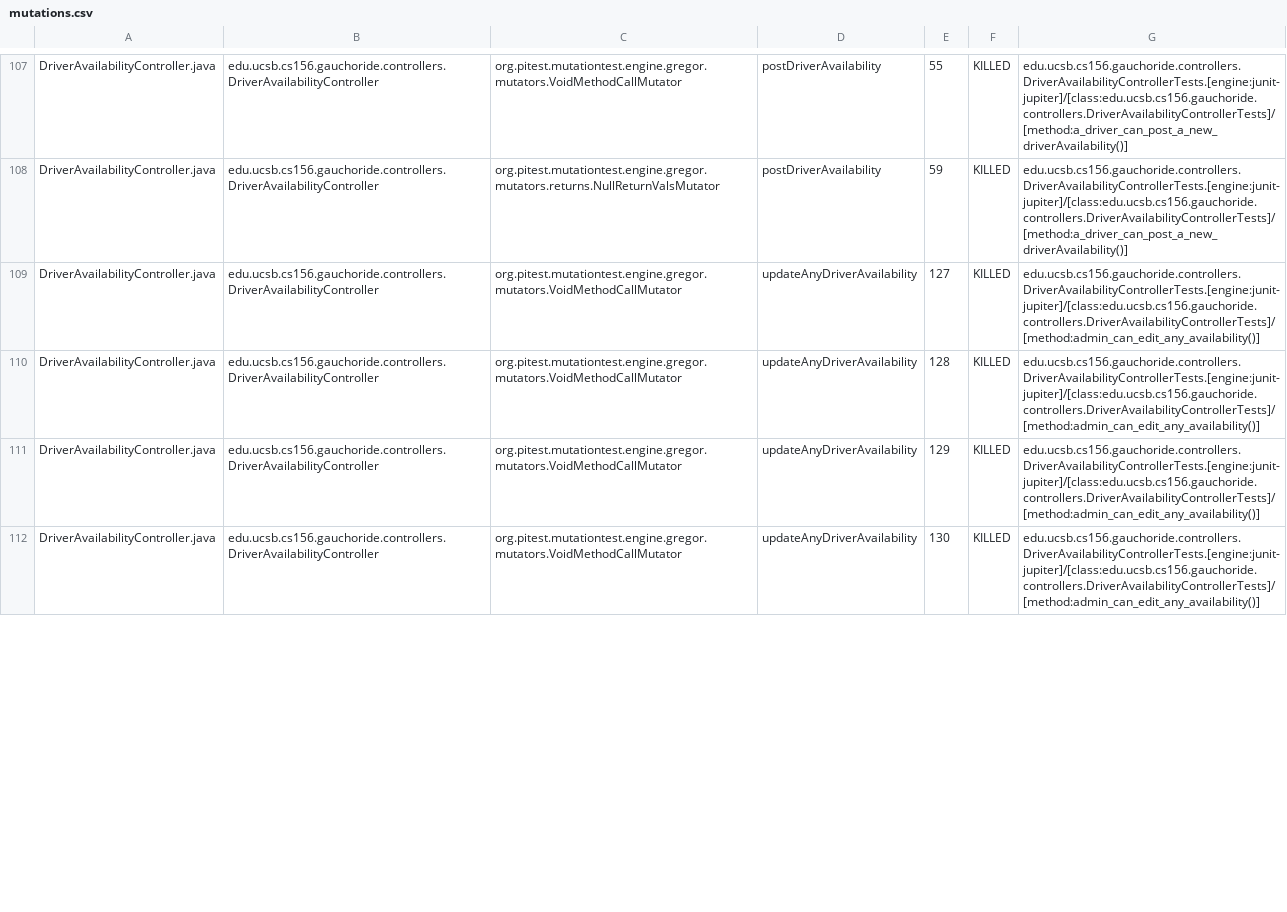
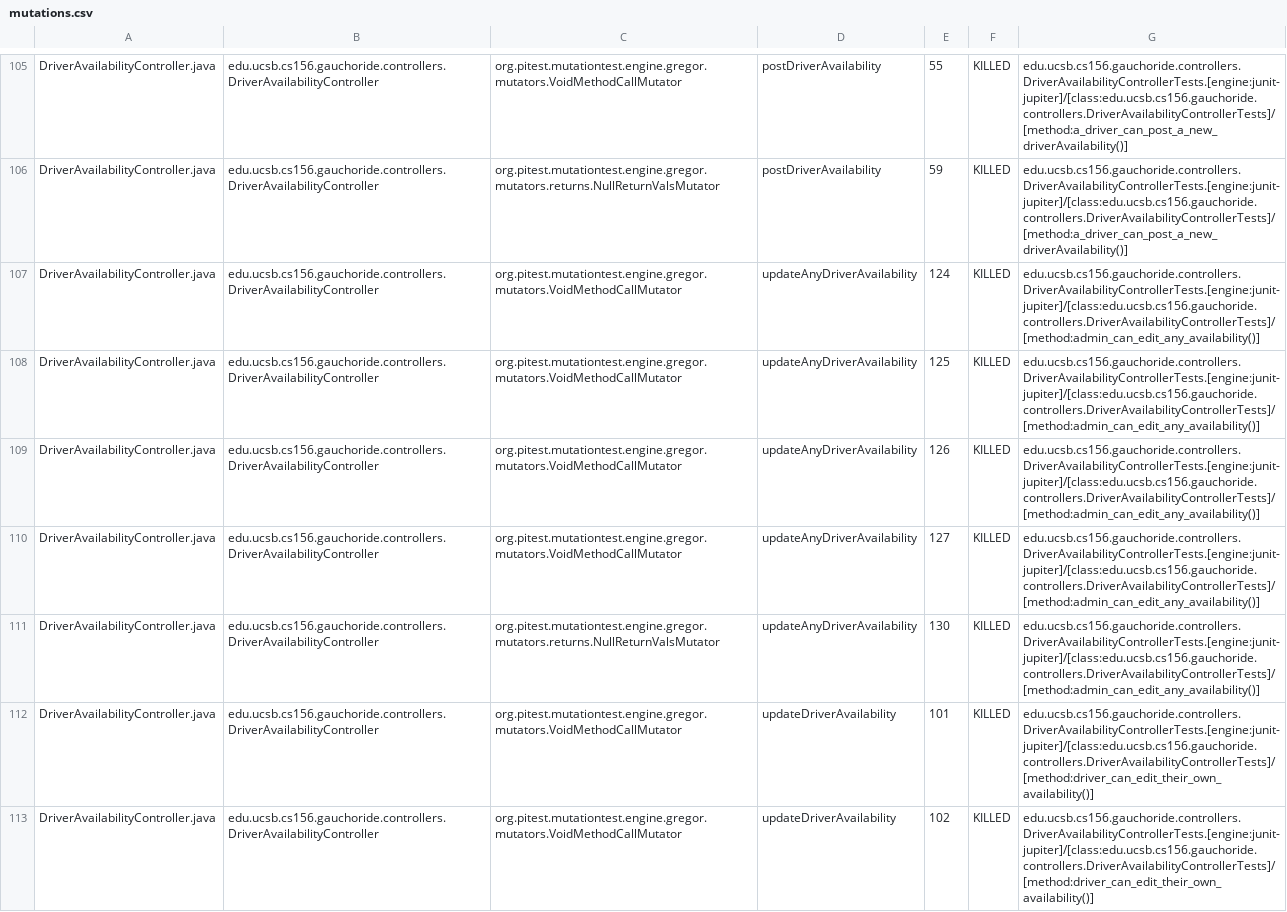
Before and after one commit to ucsb-cs156-s24/proj-gauchoride-s24-5pm-6, a CSV file: prs/54/pitest/mutations.csv, drawn as a sheet; only a part is shown, gaps mark what is left out; the diff covers the shown part only.

Commit message:
Deploying to gh-pages from @ ucsb-cs156-s24/proj-gauchoride-s24-5pm-6@8174a6ea93f6af2f5cde746446ef1809b5bf9005 🚀

```diff
--- a/prs/54/pitest/mutations.csv
+++ b/prs/54/pitest/mutations.csv
@@ -108,5 +106,8 @@ DriverAvailabilityController.java,edu.ucsb.cs156.gauchoride.controllers.DriverAv
 DriverAvailabilityController.java,edu.ucsb.cs156.gauchoride.controllers.DriverAvailabilityController,org.pitest.mutationtest.engine.gregor.mutators.returns.NullReturnValsMutator,postDriverAvailability,59,KILLED,edu.ucsb.cs156.gauchoride.controllers.DriverAvailabilityControllerTests.[engine:junit-jupiter]/[class:edu.ucsb.cs156.gauchoride.controllers.DriverAvailabilityControllerTests]/[method:a_driver_can_post_a_new_driverAvailability()]
+DriverAvailabilityController.java,edu.ucsb.cs156.gauchoride.controllers.DriverAvailabilityController,org.pitest.mutationtest.engine.gregor.mutators.VoidMethodCallMutator,updateAnyDriverAvailability,124,KILLED,edu.ucsb.cs156.gauchoride.controllers.DriverAvailabilityControllerTests.[engine:junit-jupiter]/[class:edu.ucsb.cs156.gauchoride.controllers.DriverAvailabilityControllerTests]/[method:admin_can_edit_any_availability()]
+DriverAvailabilityController.java,edu.ucsb.cs156.gauchoride.controllers.DriverAvailabilityController,org.pitest.mutationtest.engine.gregor.mutators.VoidMethodCallMutator,updateAnyDriverAvailability,125,KILLED,edu.ucsb.cs156.gauchoride.controllers.DriverAvailabilityControllerTests.[engine:junit-jupiter]/[class:edu.ucsb.cs156.gauchoride.controllers.DriverAvailabilityControllerTests]/[method:admin_can_edit_any_availability()]
+DriverAvailabilityController.java,edu.ucsb.cs156.gauchoride.controllers.DriverAvailabilityController,org.pitest.mutationtest.engine.gregor.mutators.VoidMethodCallMutator,updateAnyDriverAvailability,126,KILLED,edu.ucsb.cs156.gauchoride.controllers.DriverAvailabilityControllerTests.[engine:junit-jupiter]/[class:edu.ucsb.cs156.gauchoride.controllers.DriverAvailabilityControllerTests]/[method:admin_can_edit_any_availability()]
 DriverAvailabilityController.java,edu.ucsb.cs156.gauchoride.controllers.DriverAvailabilityController,org.pitest.mutationtest.engine.gregor.mutators.VoidMethodCallMutator,updateAnyDriverAvailability,127,KILLED,edu.ucsb.cs156.gauchoride.controllers.DriverAvailabilityControllerTests.[engine:junit-jupiter]/[class:edu.ucsb.cs156.gauchoride.controllers.DriverAvailabilityControllerTests]/[method:admin_can_edit_any_availability()]
-DriverAvailabilityController.java,edu.ucsb.cs156.gauchoride.controllers.DriverAvailabilityController,org.pitest.mutationtest.engine.gregor.mutators.VoidMethodCallMutator,updateAnyDriverAvailability,128,KILLED,edu.ucsb.cs156.gauchoride.controllers.DriverAvailabilityControllerTests.[engine:junit-jupiter]/[class:edu.ucsb.cs156.gauchoride.controllers.DriverAvailabilityControllerTests]/[method:admin_can_edit_any_availability()]
-DriverAvailabilityController.java,edu.ucsb.cs156.gauchoride.controllers.DriverAvailabilityController,org.pitest.mutationtest.engine.gregor.mutators.VoidMethodCallMutator,updateAnyDriverAvailability,129,KILLED,edu.ucsb.cs156.gauchoride.controllers.DriverAvailabilityControllerTests.[engine:junit-jupiter]/[class:edu.ucsb.cs156.gauchoride.controllers.DriverAvailabilityControllerTests]/[method:admin_can_edit_any_availability()]
-DriverAvailabilityController.java,edu.ucsb.cs156.gauchoride.controllers.DriverAvailabilityController,org.pitest.mutationtest.engine.gregor.mutators.VoidMethodCallMutator,updateAnyDriverAvailability,130,KILLED,edu.ucsb.cs156.gauchoride.controllers.DriverAvailabilityControllerTests.[engine:junit-jupiter]/[class:edu.ucsb.cs156.gauchoride.controllers.DriverAvailabilityControllerTests]/[method:admin_can_edit_any_availability()]
+DriverAvailabilityController.java,edu.ucsb.cs156.gauchoride.controllers.DriverAvailabilityController,org.pitest.mutationtest.engine.gregor.mutators.returns.NullReturnValsMutator,updateAnyDriverAvailability,130,KILLED,edu.ucsb.cs156.gauchoride.controllers.DriverAvailabilityControllerTests.[engine:junit-jupiter]/[class:edu.ucsb.cs156.gauchoride.controllers.DriverAvailabilityControllerTests]/[method:admin_can_edit_any_availability()]
+DriverAvailabilityController.java,edu.ucsb.cs156.gauchoride.controllers.DriverAvailabilityController,org.pitest.mutationtest.engine.gregor.mutators.VoidMethodCallMutator,updateDriverAvailability,101,KILLED,edu.ucsb.cs156.gauchoride.controllers.DriverAvailabilityControllerTests.[engine:junit-jupiter]/[class:edu.ucsb.cs156.gauchoride.controllers.DriverAvailabilityControllerTests]/[method:driver_can_edit_their_own_availability()]
+DriverAvailabilityController.java,edu.ucsb.cs156.gauchoride.controllers.DriverAvailabilityController,org.pitest.mutationtest.engine.gregor.mutators.VoidMethodCallMutator,updateDriverAvailability,102,KILLED,edu.ucsb.cs156.gauchoride.controllers.DriverAvailabilityControllerTests.[engine:junit-jupiter]/[class:edu.ucsb.cs156.gauchoride.controllers.DriverAvailabilityControllerTests]/[method:driver_can_edit_their_own_availability()]
```
Also changed, not shown: 5 removed rows and 64 edited cells elsewhere in this file, 20 other files.
